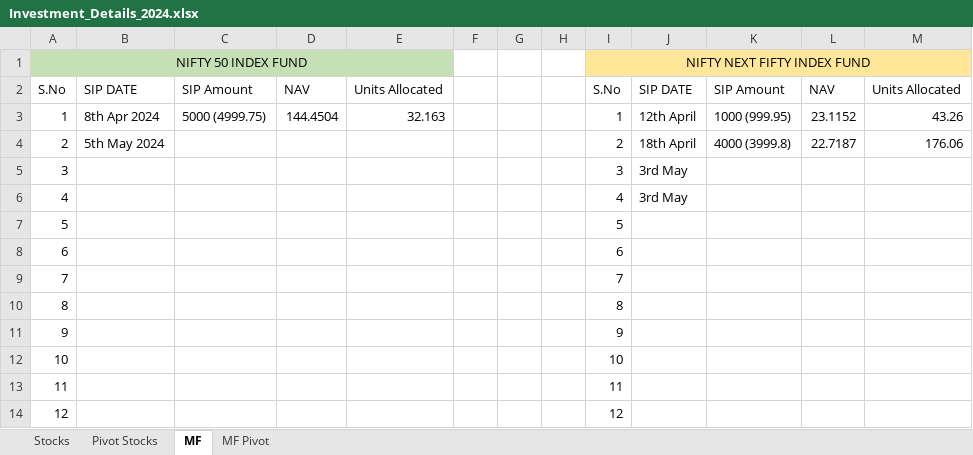
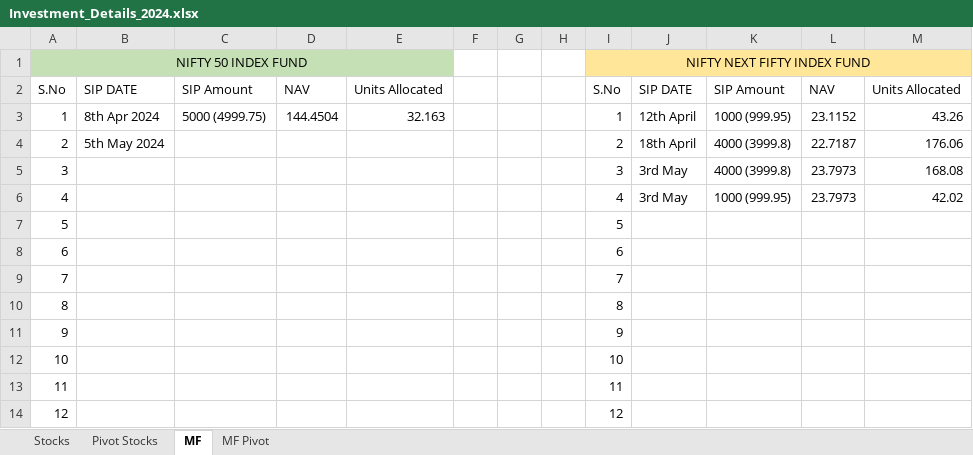
Before and after one commit to imdharanisankar/Investments, an Excel workbook: Investment_Details_2024.xlsx, sheet MF, drawn as a sheet; values as stored, in another font and other column widths than the file's, no borders; the diff names each change by its address in the sheet, - before the commit and + after, or states it on an @@ line.

```diff
--- a/Investment_Details_2024.xlsx (sheet MF)
+++ b/Investment_Details_2024.xlsx (sheet MF)
-K5: (empty)
+K5: 4000 (3999.8)
-L5:L6: (empty)
+L5:L6: 23.7973
-M5: (empty)
+M5: 168.08
-K6: (empty)
+K6: 1000 (999.95)
-M6: (empty)
+M6: 42.02
```
Also changed, not shown: sheet Pivot Stocks, sheet Stocks, sheet MF Pivot.
